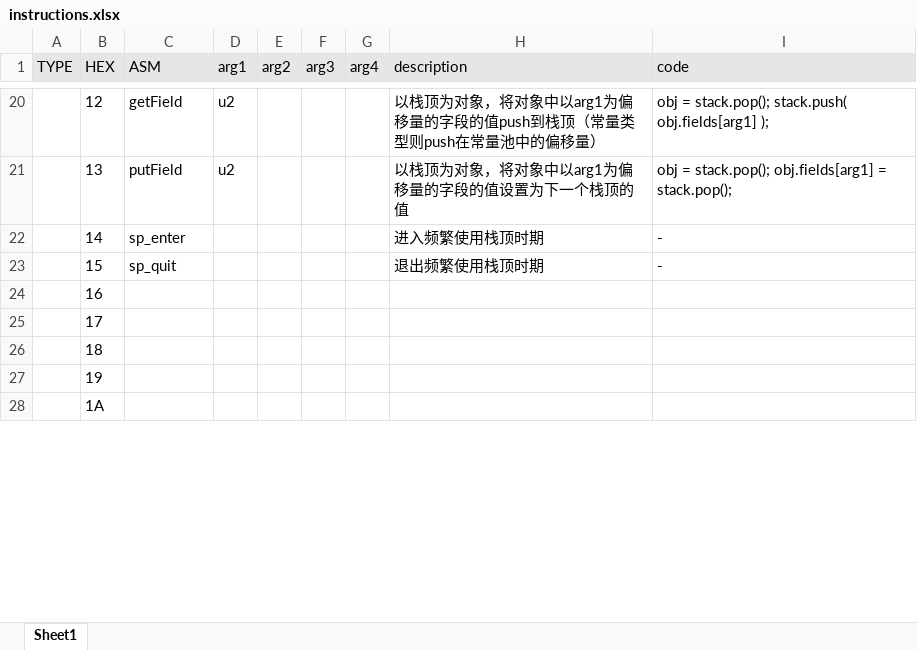
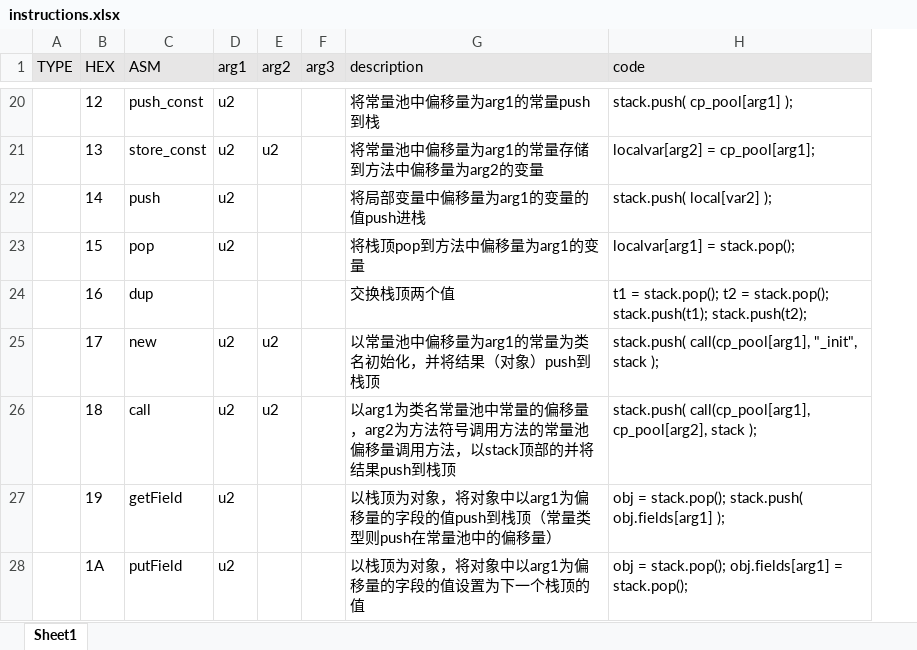
Before and after one commit to XDomHatter/Tea_TimerVM, an Excel workbook: instructions.xlsx, sheet Sheet1, drawn as a sheet; only a part is shown, gaps mark what is left out; values as stored, in another font and other column widths than the file's, no borders; removed rows and columns are numbered as before the commit, all else as after; the diff covers the shown part only; the diff names each change by its address in the sheet, - before the commit and + after, or states it on an @@ line.

```diff
--- a/instructions.xlsx (sheet Sheet1)
+++ b/instructions.xlsx (sheet Sheet1)
-column G (arg4), empty
-C20 (ASM): getField
+C20 (ASM): push_const
-G20 (description): 以栈顶为对象，将对象中以arg1为偏移量的字段的值push到栈顶（常量类型则push在常量池中的偏移量）
+G20 (description): 将常量池中偏移量为arg1的常量push到栈
-H20 (code): obj = stack.pop(); stack.push( obj.fields[arg1] );
+H20 (code): stack.push( cp_pool[arg1] );
-C21 (ASM): putField
+C21 (ASM): store_const
-E21 (arg2): (empty)
+E21 (arg2): u2
-G21 (description): 以栈顶为对象，将对象中以arg1为偏移量的字段的值设置为下一个栈顶的值
+G21 (description): 将常量池中偏移量为arg1的常量存储到方法中偏移量为arg2的变量
-H21 (code): obj = stack.pop(); obj.fields[arg1] = stack.pop();
+H21 (code): localvar[arg2] = cp_pool[arg1];
-C22 (ASM): sp_enter
+C22 (ASM): push
-D22:D23 (arg1): (empty)
+D22:D23 (arg1): u2
-G22 (description): 进入频繁使用栈顶时期
+G22 (description): 将局部变量中偏移量为arg1的变量的值push进栈
-H22 (code): -
+H22 (code): stack.push( local[var2] );
-C23 (ASM): sp_quit
+C23 (ASM): pop
-G23 (description): 退出频繁使用栈顶时期
+G23 (description): 将栈顶pop到方法中偏移量为arg1的变量
-H23 (code): -
+H23 (code): localvar[arg1] = stack.pop();
-C24 (ASM): (empty)
+C24 (ASM): dup
-G24 (description): (empty)
+G24 (description): 交换栈顶两个值
-H24 (code): (empty)
+H24 (code): t1 = stack.pop(); t2 = stack.pop(); stack.push(t1); stack.push(t2);
-C25 (ASM): (empty)
+C25 (ASM): new
-D25:D28 (arg1): (empty)
+D25:D28 (arg1): u2
-E25:E26 (arg2): (empty)
+E25:E26 (arg2): u2
-G25 (description): (empty)
+G25 (description): 以常量池中偏移量为arg1的常量为类名初始化，并将结果（对象）push到栈顶
-H25 (code): (empty)
+H25 (code): stack.push( call(cp_pool[arg1], "_init", stack );
-C26 (ASM): (empty)
+C26 (ASM): call
-G26 (description): (empty)
+G26 (description): 以arg1为类名常量池中常量的偏移量，arg2为方法符号调用方法的常量池偏移量调用方法，以stack顶部的并将结果push到栈顶
-H26 (code): (empty)
+H26 (code): stack.push( call(cp_pool[arg1], cp_pool[arg2], stack );
-C27 (ASM): (empty)
+C27 (ASM): getField
-G27 (description): (empty)
+G27 (description): 以栈顶为对象，将对象中以arg1为偏移量的字段的值push到栈顶（常量类型则push在常量池中的偏移量）
-H27 (code): (empty)
+H27 (code): obj = stack.pop(); stack.push( obj.fields[arg1] );
-C28 (ASM): (empty)
+C28 (ASM): putField
-G28 (description): (empty)
+G28 (description): 以栈顶为对象，将对象中以arg1为偏移量的字段的值设置为下一个栈顶的值
-H28 (code): (empty)
+H28 (code): obj = stack.pop(); obj.fields[arg1] = stack.pop();
```
Also changed, not shown: 42 edited cells and merged cells elsewhere in this sheet, 5 other files.
